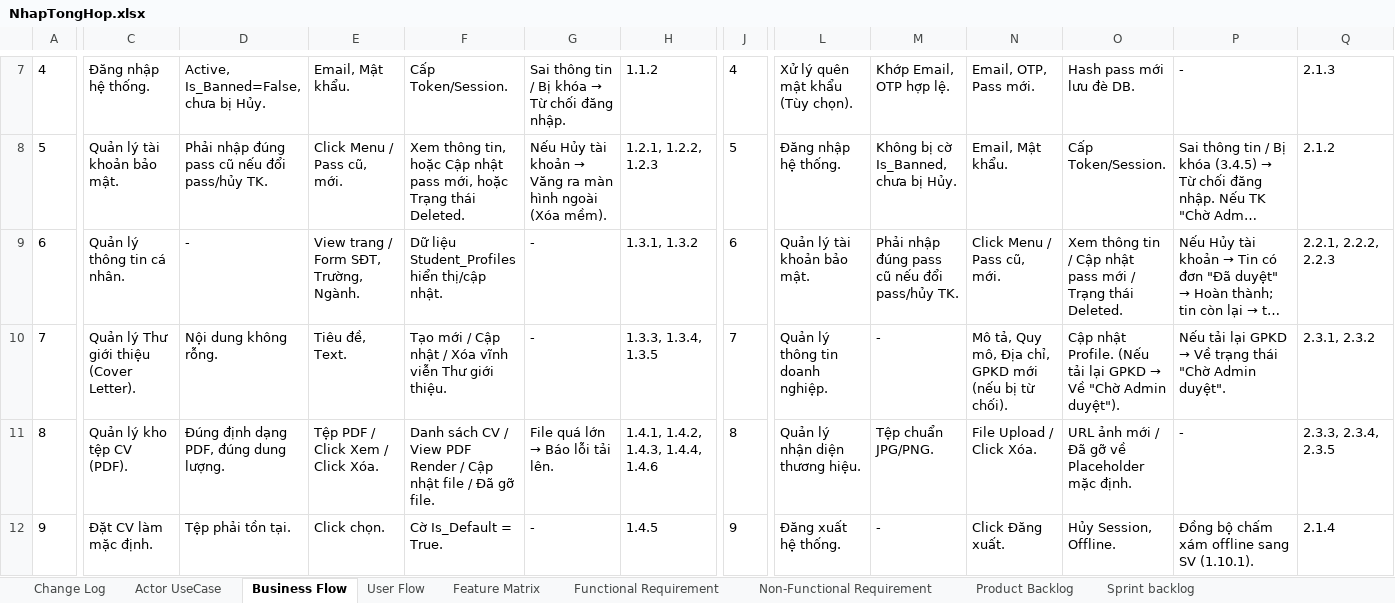
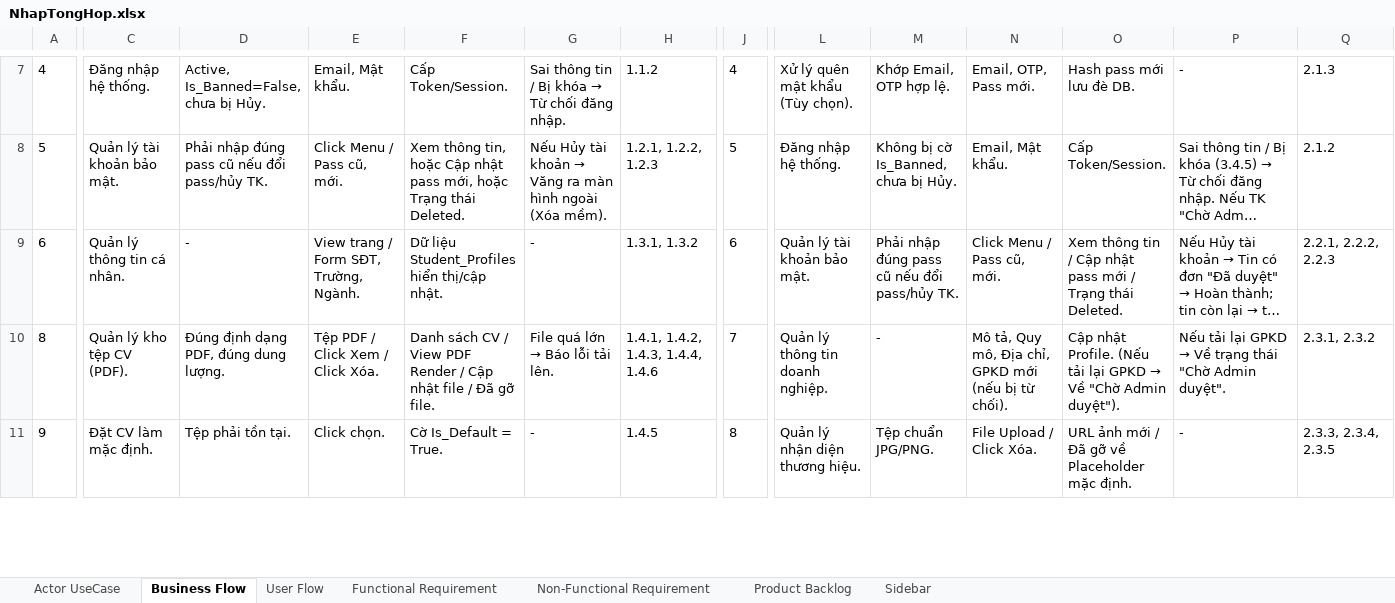
Before and after one commit to Johnny120905/CDTN02, an Excel workbook: tailieu/bailam/NhapTongHop.xlsx, sheet Business Flow, drawn as a sheet; only a part is shown, gaps mark what is left out; long unchanged cells end in …; values as stored, in another font and other column widths than the file's, no borders; charts and pictures not drawn; removed rows and columns are numbered as before the commit, all else as after; rows hold the shown columns only; the diff covers the shown part only; the diff names each change by its address in the sheet, - before the commit and + after, or states it on an @@ line.

```diff
--- a/tailieu/bailam/NhapTongHop.xlsx (sheet Business Flow)
+++ b/tailieu/bailam/NhapTongHop.xlsx (sheet Business Flow)
-sheet tab: Change Log
-sheet tab: Feature Matrix
-sheet tab: Sprint backlog
+sheet tab: Sidebar
-A10: 7
+A10: 8
-C10: Quản lý Thư giới thiệu (Cover Letter).
+C10: Quản lý kho tệp CV (PDF).
-D10: Nội dung không rỗng.
+D10: Đúng định dạng PDF, đúng dung lượng.
-E10: Tiêu đề, Text.
+E10: Tệp PDF / Click Xem / Click Xóa.
-F10: Tạo mới / Cập nhật / Xóa vĩnh viễn Thư giới thiệu.
+F10: Danh sách CV / View PDF Render / Cập nhật file / Đã gỡ file.
@@ G10: - → File quá lớn → Báo lỗi tải lên. @@
-H10: 1.3.3, 1.3.4, 1.3.5
+H10: 1.4.1, 1.4.2, 1.4.3, 1.4.4, 1.4.6
-row 11: 8 | Quản lý kho tệp CV (PDF). | Đúng định dạng PDF, đúng dung lượng. | Tệp PDF / Click Xem / Click Xóa. | Danh sách CV / View PDF Render / Cập nhật file / Đã gỡ file. | File quá lớn → Báo lỗi tải lên. | 1.4.1, 1.4.2, 1.4.3, 1.4.4, 1.4.6 | 8 | Quản lý nhận diện thương hiệu. | Tệp chuẩn JPG/PNG. | File Upload / Click Xóa. | URL ảnh mới / Đã gỡ về Placeholder mặc định. | - | 2.3.3, 2.3.4, 2.3.5
-J11: 9
+J11: 8
-L11: Đăng xuất hệ thống.
+L11: Quản lý nhận diện thương hiệu.
-M11: -
+M11: Tệp chuẩn JPG/PNG.
-N11: Click Đăng xuất.
+N11: File Upload / Click Xóa.
-O11: Hủy Session, Offline.
+O11: URL ảnh mới / Đã gỡ về Placeholder mặc định.
-P11: Đồng bộ chấm xám offline sang SV (1.10.1).
+P11: -
-Q11: 2.1.4
+Q11: 2.3.3, 2.3.4, 2.3.5
```
Also changed, not shown: 3 added rows, 2 removed rows, 157 edited cells, cell formats and merged cells elsewhere in this sheet, sheet User Flow, sheet Functional Requirement, sheet Non-Functional Requirement, charts or pictures, 30 other files.
